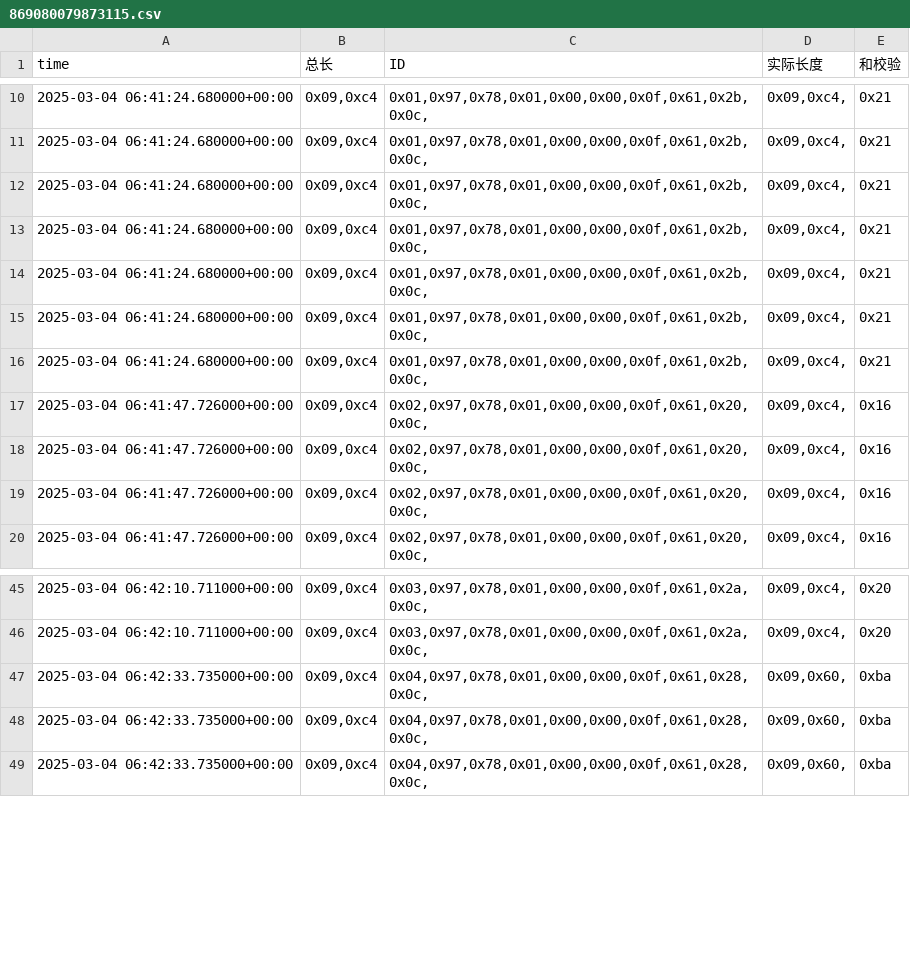
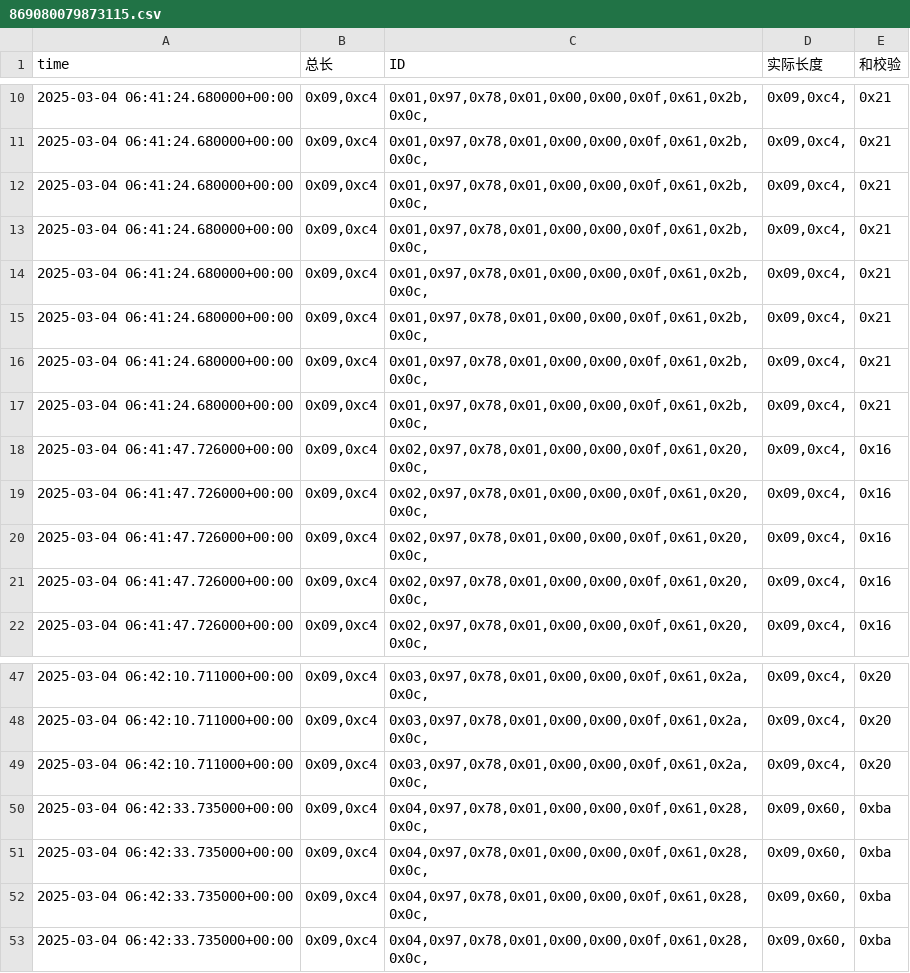
Before and after one commit to weichencsu/ammanexperiment, a CSV file: sensorCSV/869080079873115.csv, drawn as a sheet; only a part is shown, gaps mark what is left out; the diff names each change by its address in the sheet, - before the commit and + after, or states it on an @@ line.

```diff
--- a/sensorCSV/869080079873115.csv
+++ b/sensorCSV/869080079873115.csv
+row 17: 2025-03-04 06:41:24.680000+00:00 | 0x09,0xc4 | 0x01,0x97,0x78,0x01,0x00,0x00,0x0f,0x61,0x2b,0x0c, | 0x09,0xc4, | 0x21
+row 18: 2025-03-04 06:41:47.726000+00:00 | 0x09,0xc4 | 0x02,0x97,0x78,0x01,0x00,0x00,0x0f,0x61,0x20,0x0c, | 0x09,0xc4, | 0x16
+row 49: 2025-03-04 06:42:10.711000+00:00 | 0x09,0xc4 | 0x03,0x97,0x78,0x01,0x00,0x00,0x0f,0x61,0x2a,0x0c, | 0x09,0xc4, | 0x20
+row 50: 2025-03-04 06:42:33.735000+00:00 | 0x09,0xc4 | 0x04,0x97,0x78,0x01,0x00,0x00,0x0f,0x61,0x28,0x0c, | 0x09,0x60, | 0xba
```
